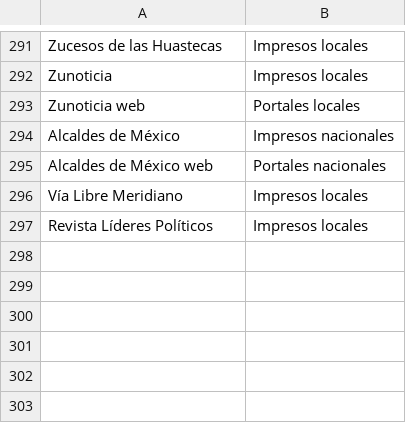
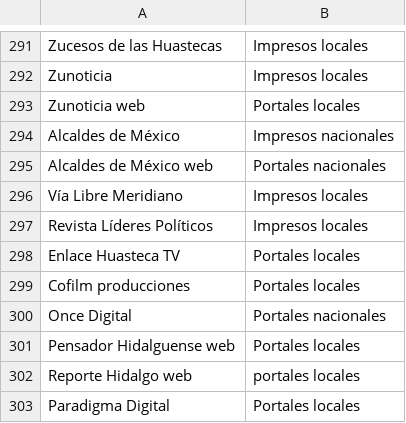
Before and after one commit to thelonious9/capturanotas, a CSV file: Medio.csv, drawn as a sheet; only a part is shown, gaps mark what is left out.

Commit message:
250326

```diff
--- a/Medio.csv
+++ b/Medio.csv
@@ -297 +297,7 @@ Vía Libre Meridiano,Impresos locales
 Revista Líderes Políticos,Impresos locales
+Enlace Huasteca TV,Portales locales
+Cofilm producciones,Portales locales
+Once Digital,Portales nacionales
+Pensador Hidalguense web,Portales locales
+Reporte Hidalgo web,portales locales
+Paradigma Digital,Portales locales
```
